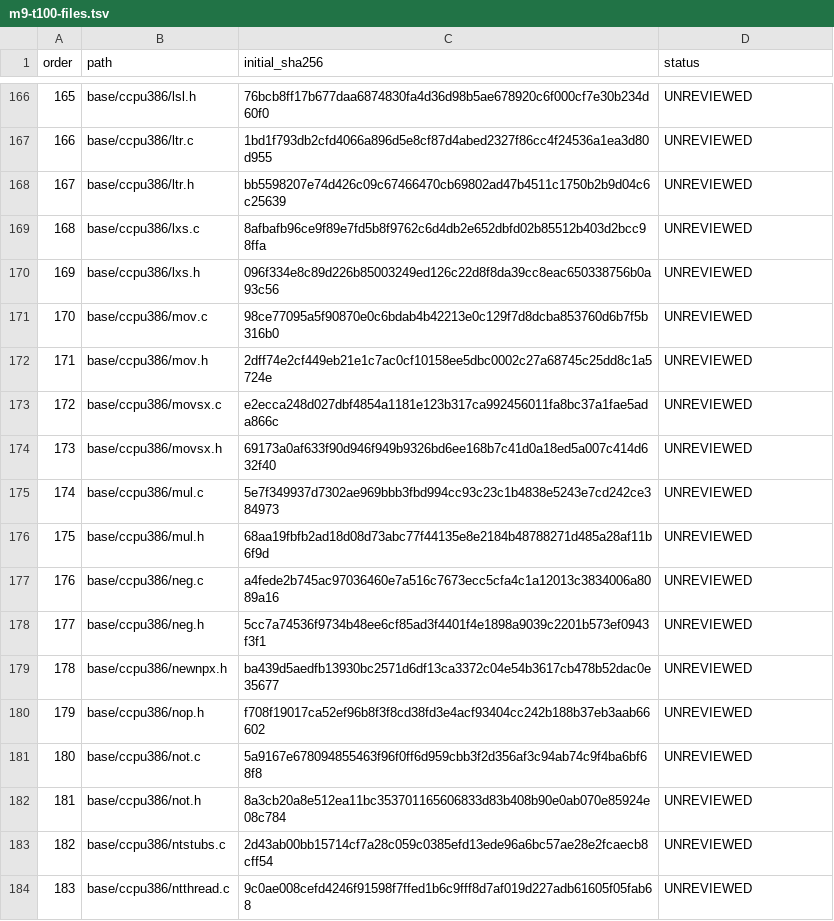
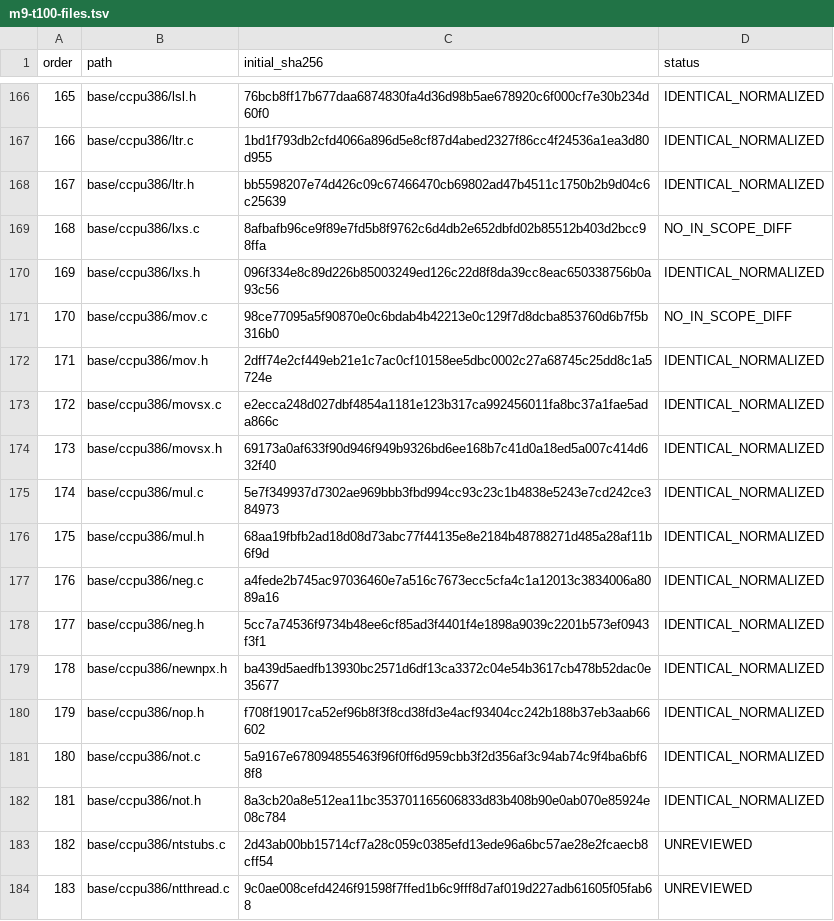
Before and after one commit to cshaxu/softpc, a TSV file: docs/etc/evidence/softpc/m9-t100-files.tsv, drawn as a sheet; only a part is shown, gaps mark what is left out; the diff covers the shown part only.

```diff
--- a/docs/etc/evidence/softpc/m9-t100-files.tsv
+++ b/docs/etc/evidence/softpc/m9-t100-files.tsv
@@ -166,18 +166,18 @@ order	path	initial_sha256	status
-165	base/ccpu386/lsl.h	76bcb8ff17b677daa6874830fa4d36d98b5ae678920c6f000cf7e30b234d60f0	UNREVIEWED
-166	base/ccpu386/ltr.c	1bd1f793db2cfd4066a896d5e8cf87d4abed2327f86cc4f24536a1ea3d80d955	UNREVIEWED
-167	base/ccpu386/ltr.h	bb5598207e74d426c09c67466470cb69802ad47b4511c1750b2b9d04c6c25639	UNREVIEWED
-168	base/ccpu386/lxs.c	8afbafb96ce9f89e7fd5b8f9762c6d4db2e652dbfd02b85512b403d2bcc98ffa	UNREVIEWED
-169	base/ccpu386/lxs.h	096f334e8c89d226b85003249ed126c22d8f8da39cc8eac650338756b0a93c56	UNREVIEWED
-170	base/ccpu386/mov.c	98ce77095a5f90870e0c6bdab4b42213e0c129f7d8dcba853760d6b7f5b316b0	UNREVIEWED
-171	base/ccpu386/mov.h	2dff74e2cf449eb21e1c7ac0cf10158ee5dbc0002c27a68745c25dd8c1a5724e	UNREVIEWED
-172	base/ccpu386/movsx.c	e2ecca248d027dbf4854a1181e123b317ca992456011fa8bc37a1fae5ada866c	UNREVIEWED
-173	base/ccpu386/movsx.h	69173a0af633f90d946f949b9326bd6ee168b7c41d0a18ed5a007c414d632f40	UNREVIEWED
-174	base/ccpu386/mul.c	5e7f349937d7302ae969bbb3fbd994cc93c23c1b4838e5243e7cd242ce384973	UNREVIEWED
-175	base/ccpu386/mul.h	68aa19fbfb2ad18d08d73abc77f44135e8e2184b48788271d485a28af11b6f9d	UNREVIEWED
-176	base/ccpu386/neg.c	a4fede2b745ac97036460e7a516c7673ecc5cfa4c1a12013c3834006a8089a16	UNREVIEWED
-177	base/ccpu386/neg.h	5cc7a74536f9734b48ee6cf85ad3f4401f4e1898a9039c2201b573ef0943f3f1	UNREVIEWED
-178	base/ccpu386/newnpx.h	ba439d5aedfb13930bc2571d6df13ca3372c04e54b3617cb478b52dac0e35677	UNREVIEWED
-179	base/ccpu386/nop.h	f708f19017ca52ef96b8f3f8cd38fd3e4acf93404cc242b188b37eb3aab66602	UNREVIEWED
-180	base/ccpu386/not.c	5a9167e678094855463f96f0ff6d959cbb3f2d356af3c94ab74c9f4ba6bf68f8	UNREVIEWED
-181	base/ccpu386/not.h	8a3cb20a8e512ea11bc353701165606833d83b408b90e0ab070e85924e08c784	UNREVIEWED
+165	base/ccpu386/lsl.h	76bcb8ff17b677daa6874830fa4d36d98b5ae678920c6f000cf7e30b234d60f0	IDENTICAL_NORMALIZED
+166	base/ccpu386/ltr.c	1bd1f793db2cfd4066a896d5e8cf87d4abed2327f86cc4f24536a1ea3d80d955	IDENTICAL_NORMALIZED
+167	base/ccpu386/ltr.h	bb5598207e74d426c09c67466470cb69802ad47b4511c1750b2b9d04c6c25639	IDENTICAL_NORMALIZED
+168	base/ccpu386/lxs.c	8afbafb96ce9f89e7fd5b8f9762c6d4db2e652dbfd02b85512b403d2bcc98ffa	NO_IN_SCOPE_DIFF
+169	base/ccpu386/lxs.h	096f334e8c89d226b85003249ed126c22d8f8da39cc8eac650338756b0a93c56	IDENTICAL_NORMALIZED
+170	base/ccpu386/mov.c	98ce77095a5f90870e0c6bdab4b42213e0c129f7d8dcba853760d6b7f5b316b0	NO_IN_SCOPE_DIFF
+171	base/ccpu386/mov.h	2dff74e2cf449eb21e1c7ac0cf10158ee5dbc0002c27a68745c25dd8c1a5724e	IDENTICAL_NORMALIZED
+172	base/ccpu386/movsx.c	e2ecca248d027dbf4854a1181e123b317ca992456011fa8bc37a1fae5ada866c	IDENTICAL_NORMALIZED
+173	base/ccpu386/movsx.h	69173a0af633f90d946f949b9326bd6ee168b7c41d0a18ed5a007c414d632f40	IDENTICAL_NORMALIZED
+174	base/ccpu386/mul.c	5e7f349937d7302ae969bbb3fbd994cc93c23c1b4838e5243e7cd242ce384973	IDENTICAL_NORMALIZED
+175	base/ccpu386/mul.h	68aa19fbfb2ad18d08d73abc77f44135e8e2184b48788271d485a28af11b6f9d	IDENTICAL_NORMALIZED
+176	base/ccpu386/neg.c	a4fede2b745ac97036460e7a516c7673ecc5cfa4c1a12013c3834006a8089a16	IDENTICAL_NORMALIZED
+177	base/ccpu386/neg.h	5cc7a74536f9734b48ee6cf85ad3f4401f4e1898a9039c2201b573ef0943f3f1	IDENTICAL_NORMALIZED
+178	base/ccpu386/newnpx.h	ba439d5aedfb13930bc2571d6df13ca3372c04e54b3617cb478b52dac0e35677	IDENTICAL_NORMALIZED
+179	base/ccpu386/nop.h	f708f19017ca52ef96b8f3f8cd38fd3e4acf93404cc242b188b37eb3aab66602	IDENTICAL_NORMALIZED
+180	base/ccpu386/not.c	5a9167e678094855463f96f0ff6d959cbb3f2d356af3c94ab74c9f4ba6bf68f8	IDENTICAL_NORMALIZED
+181	base/ccpu386/not.h	8a3cb20a8e512ea11bc353701165606833d83b408b90e0ab070e85924e08c784	IDENTICAL_NORMALIZED
 182	base/ccpu386/ntstubs.c	2d43ab00bb15714cf7a28c059c0385efd13ede96a6bc57ae28e2fcaecb8cff54	UNREVIEWED
```
Also changed, not shown: 27 edited cells elsewhere in this file, docs/etc/evidence/softpc/xp-sp1-current-manifest.tsv, 6 other files.
